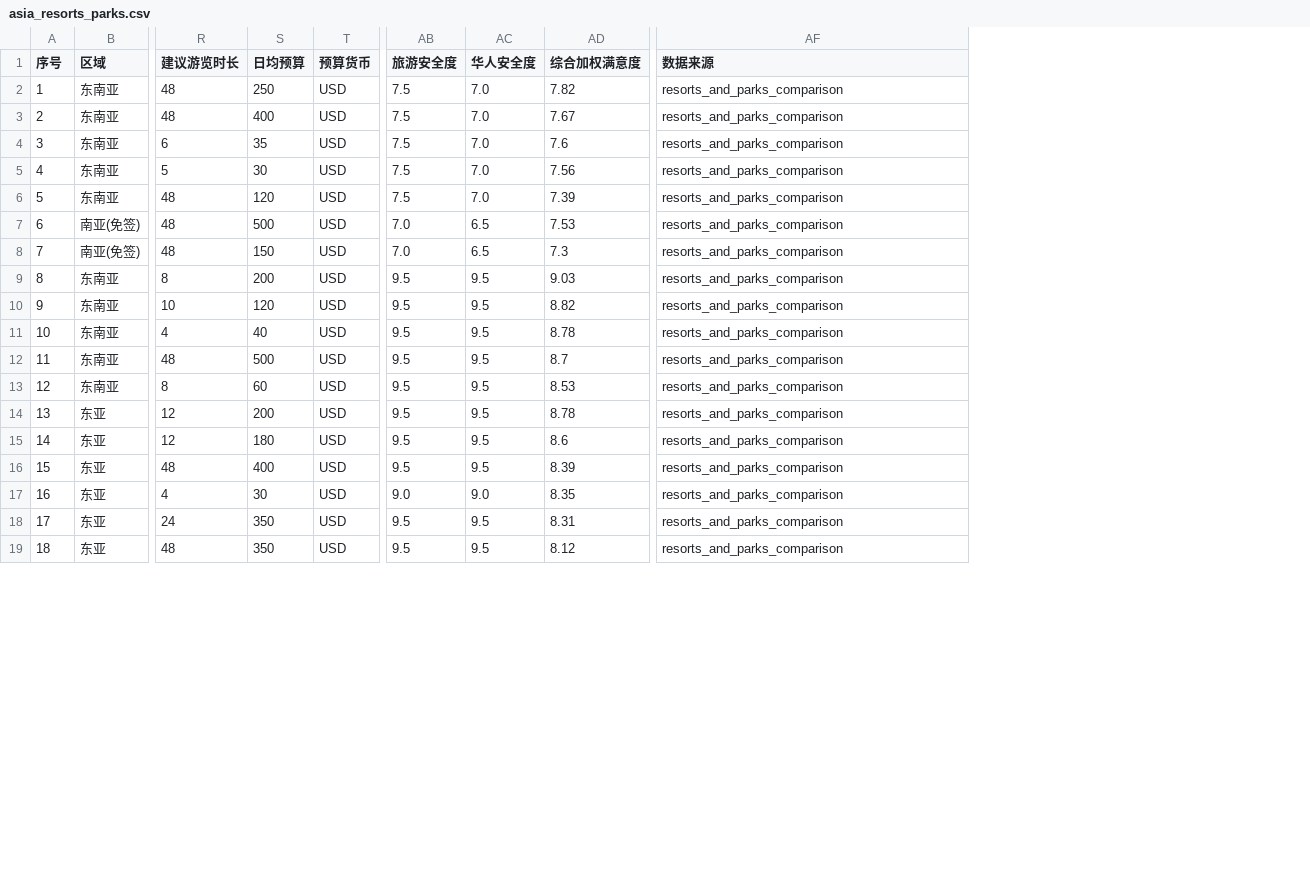
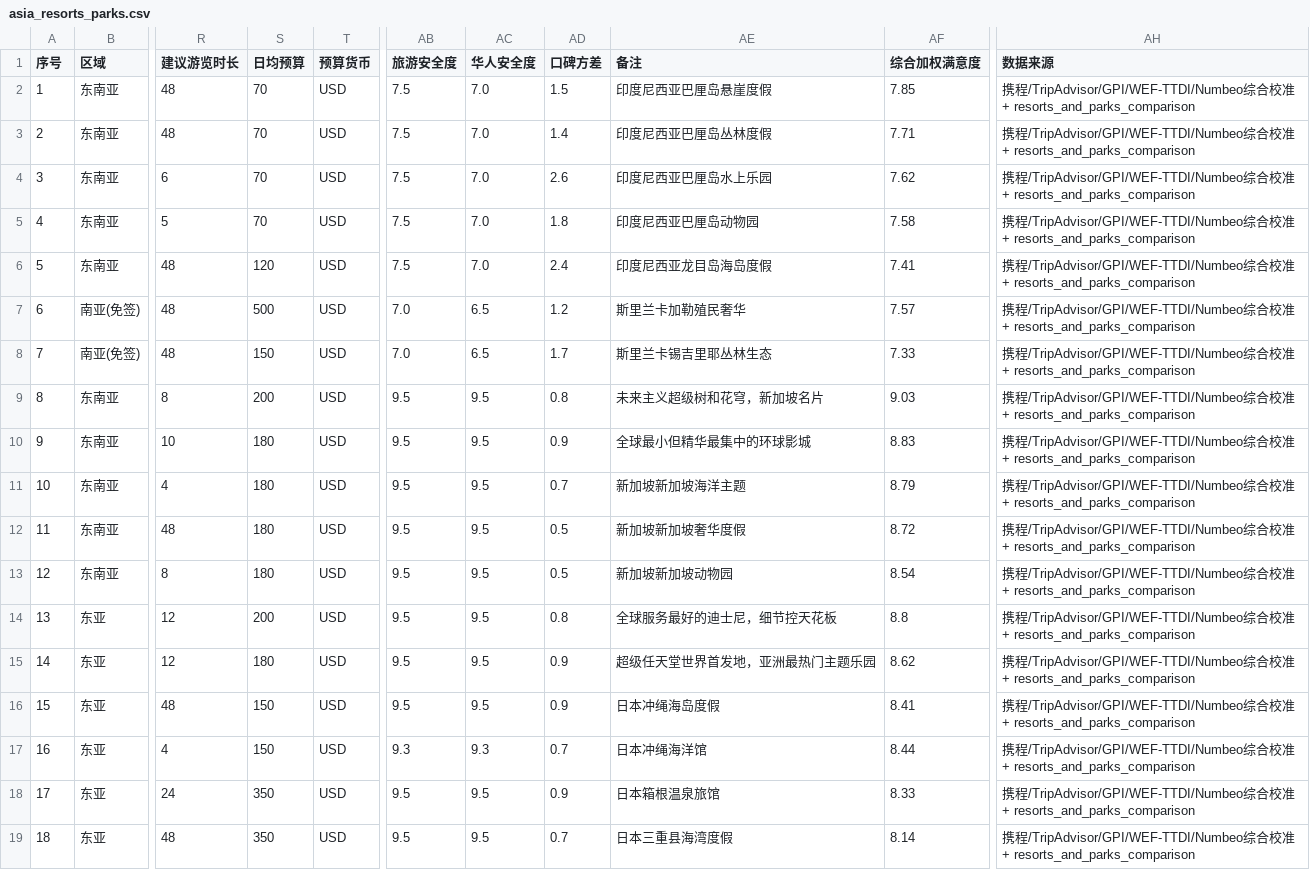
Before and after one commit to host452b/travel_with_family, a CSV file: asia_resorts_parks.csv, drawn as a sheet; only a part is shown, gaps mark what is left out; addresses are those after the commit; the diff covers the shown part only; the diff names each change by its address in the sheet, - before the commit and + after, or states it on an @@ line.

```diff
--- a/asia_resorts_parks.csv
+++ b/asia_resorts_parks.csv
+column AD (口碑方差), rows 2-19: 1.5 | 1.4 | 2.6 | 1.8 | 2.4 | 1.2 | 1.7 | 0.8 | 0.9 | 0.7 | 0.5 | 0.5 | 0.8 | 0.9 | 0.9 | 0.7 | 0.9 | 0.7
+column AE (备注), rows 2-19: 印度尼西亚巴厘岛悬崖度假 | 印度尼西亚巴厘岛丛林度假 | 印度尼西亚巴厘岛水上乐园 | 印度尼西亚巴厘岛动物园 | 印度尼西亚龙目岛海岛度假 | 斯里兰卡加勒殖民奢华 | 斯里兰卡锡吉里耶丛林生态 | 未来主义超级树和花穹，新加坡名片 | 全球最小但精华最集中的环球影城 | 新加坡新加坡海洋主题 | 新加坡新加坡奢华度假 | 新加坡新加坡动物园 | 全球服务最好的迪士尼，细节控天花板 | 超级任天堂世界首发地，亚洲最热门主题乐园 | 日本冲绳海岛度假 | 日本冲绳海洋馆 | 日本箱根温泉旅馆 | 日本三重县海湾度假
-S2 (日均预算): 250
+S2 (日均预算): 70
-AF2 (综合加权满意度): 7.82
+AF2 (综合加权满意度): 7.85
-AH2:AH19 (数据来源): resorts_and_parks_comparison
+AH2:AH19 (数据来源): 携程/TripAdvisor/GPI/WEF-TTDI/Numbeo综合校准 + resorts_and_parks_comparison
-S3 (日均预算): 400
+S3 (日均预算): 70
-AF3 (综合加权满意度): 7.67
+AF3 (综合加权满意度): 7.71
-S4 (日均预算): 35
+S4 (日均预算): 70
-AF4 (综合加权满意度): 7.6
+AF4 (综合加权满意度): 7.62
-S5 (日均预算): 30
+S5 (日均预算): 70
-AF5 (综合加权满意度): 7.56
+AF5 (综合加权满意度): 7.58
-AF6 (综合加权满意度): 7.39
+AF6 (综合加权满意度): 7.41
-AF7 (综合加权满意度): 7.53
+AF7 (综合加权满意度): 7.57
-AF8 (综合加权满意度): 7.3
+AF8 (综合加权满意度): 7.33
-S10 (日均预算): 120
+S10 (日均预算): 180
-AF10 (综合加权满意度): 8.82
+AF10 (综合加权满意度): 8.83
-S11 (日均预算): 40
+S11 (日均预算): 180
-AF11 (综合加权满意度): 8.78
+AF11 (综合加权满意度): 8.79
-S12 (日均预算): 500
+S12 (日均预算): 180
-AF12 (综合加权满意度): 8.7
+AF12 (综合加权满意度): 8.72
-S13 (日均预算): 60
+S13 (日均预算): 180
-AF13 (综合加权满意度): 8.53
+AF13 (综合加权满意度): 8.54
-AF14 (综合加权满意度): 8.78
+AF14 (综合加权满意度): 8.8
-AF15 (综合加权满意度): 8.6
+AF15 (综合加权满意度): 8.62
-S16 (日均预算): 400
+S16 (日均预算): 150
-AF16 (综合加权满意度): 8.39
+AF16 (综合加权满意度): 8.41
-S17 (日均预算): 30
+S17 (日均预算): 150
-AB17 (旅游安全度): 9.0
+AB17 (旅游安全度): 9.3
-AC17 (华人安全度): 9.0
+AC17 (华人安全度): 9.3
-AF17 (综合加权满意度): 8.35
+AF17 (综合加权满意度): 8.44
-AF18 (综合加权满意度): 8.31
+AF18 (综合加权满意度): 8.33
-AF19 (综合加权满意度): 8.12
+AF19 (综合加权满意度): 8.14
```
Also changed, not shown: 131 edited cells elsewhere in this file, europe_global_resorts_parks.csv, 12 other files.
